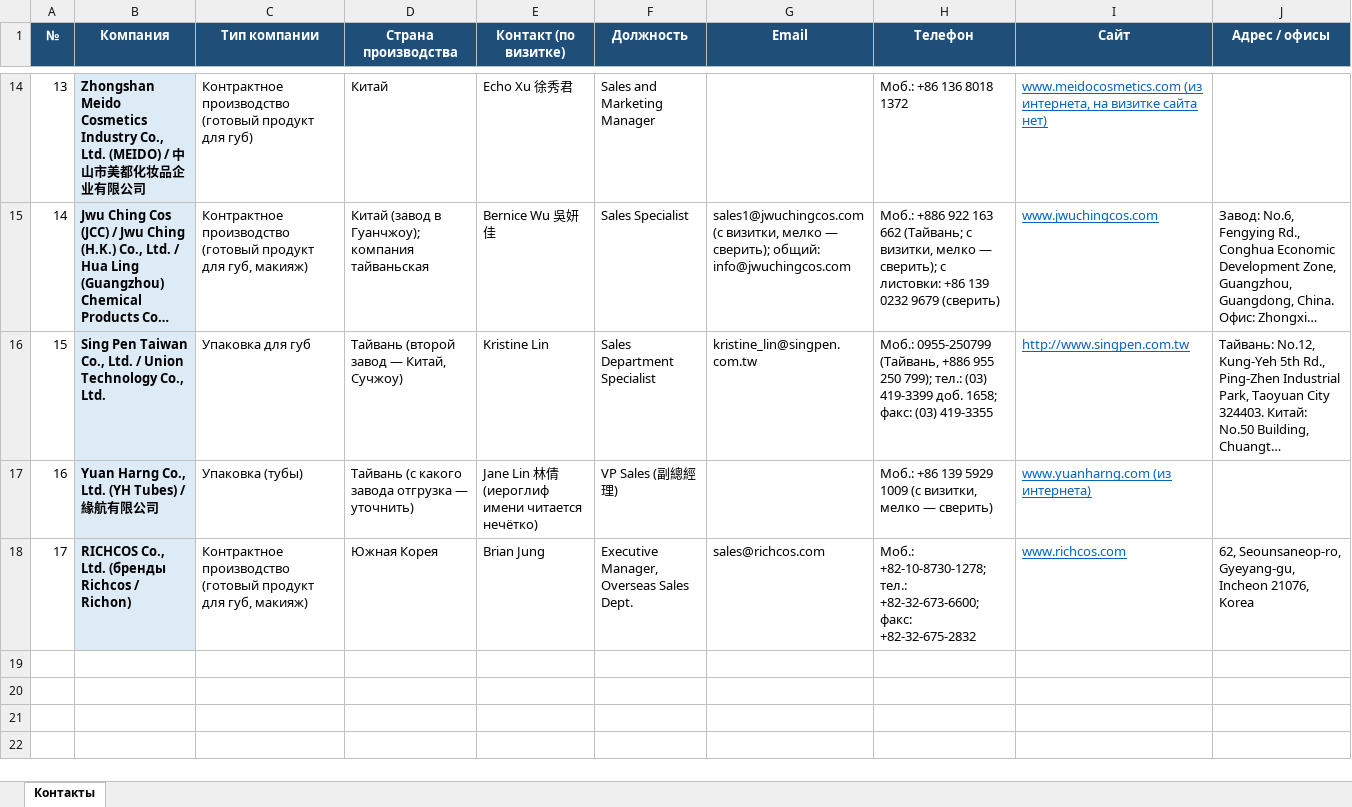
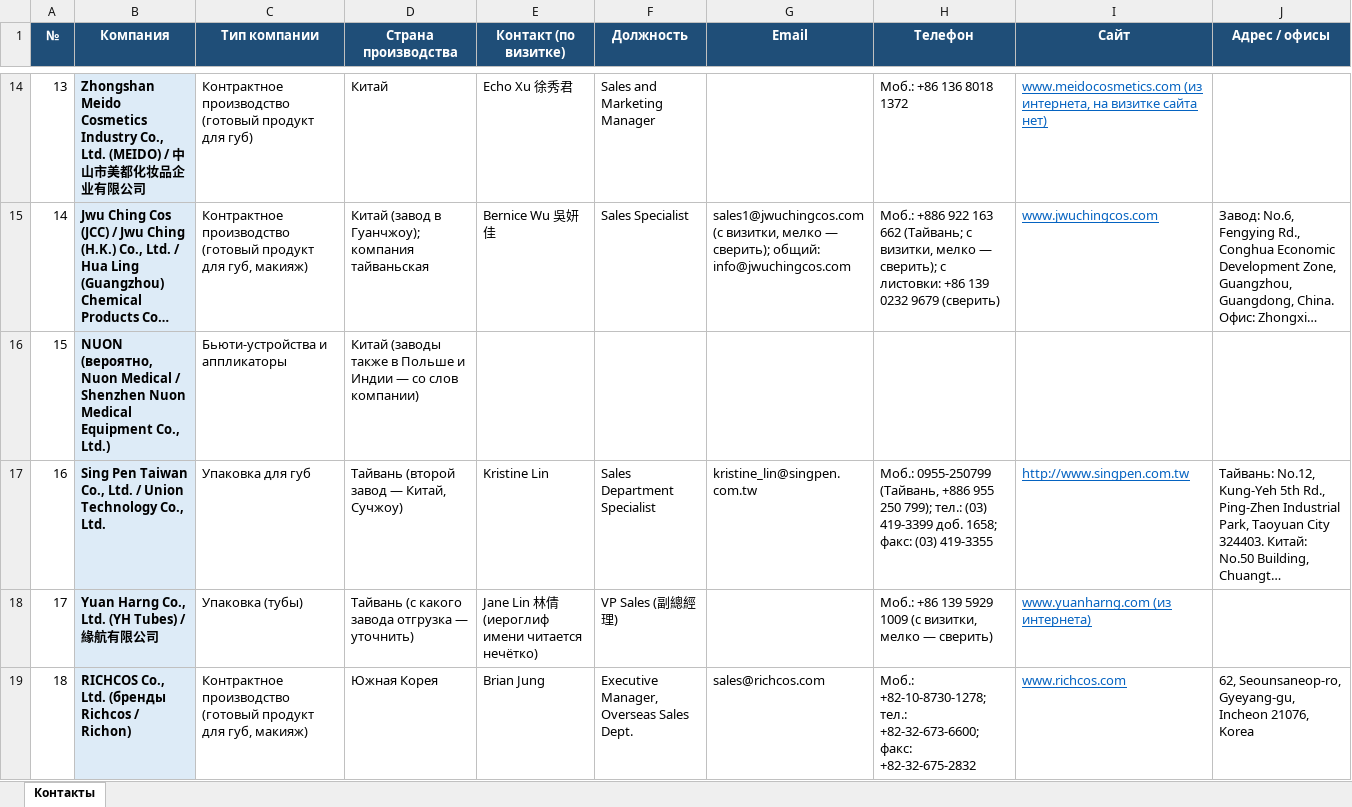
Before and after one commit to alimovpr/Claude, an Excel workbook: cosmopack-hk/contacts.xlsx, sheet Контакты, drawn as a sheet; only a part is shown, gaps mark what is left out; long unchanged cells end in …; values as stored, in another font and other column widths than the file's, no borders; addresses are those after the commit; the diff names each change by its address in the sheet, - before the commit and + after, or states it on an @@ line.

```diff
--- a/cosmopack-hk/contacts.xlsx (sheet Контакты)
+++ b/cosmopack-hk/contacts.xlsx (sheet Контакты)
+row 16: 15 | NUON (вероятно, Nuon Medical / Shenzhen Nuon Medical Equipment Co., Ltd.) | Бьюти-устройства и аппликаторы | Китай (заводы также в Польше и Индии — со слов компании)
@@ column A (№) renumbered from row 17 down @@
```
Also changed, not shown: cosmopack-hk/day1/Cosmopack_HK_день1_контакты.xlsx, cosmopack-hk/day2/Cosmopack_HK_день2_контакты.xlsx, 5 other files.
